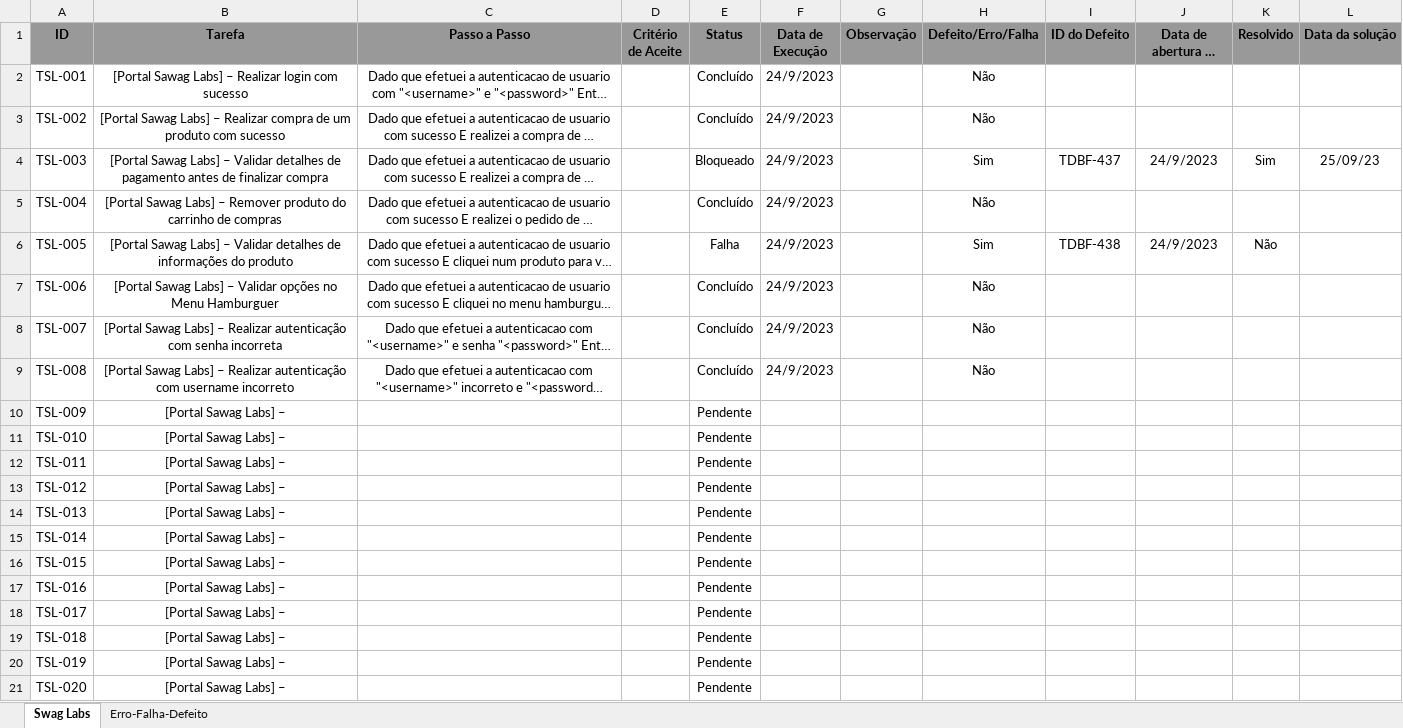
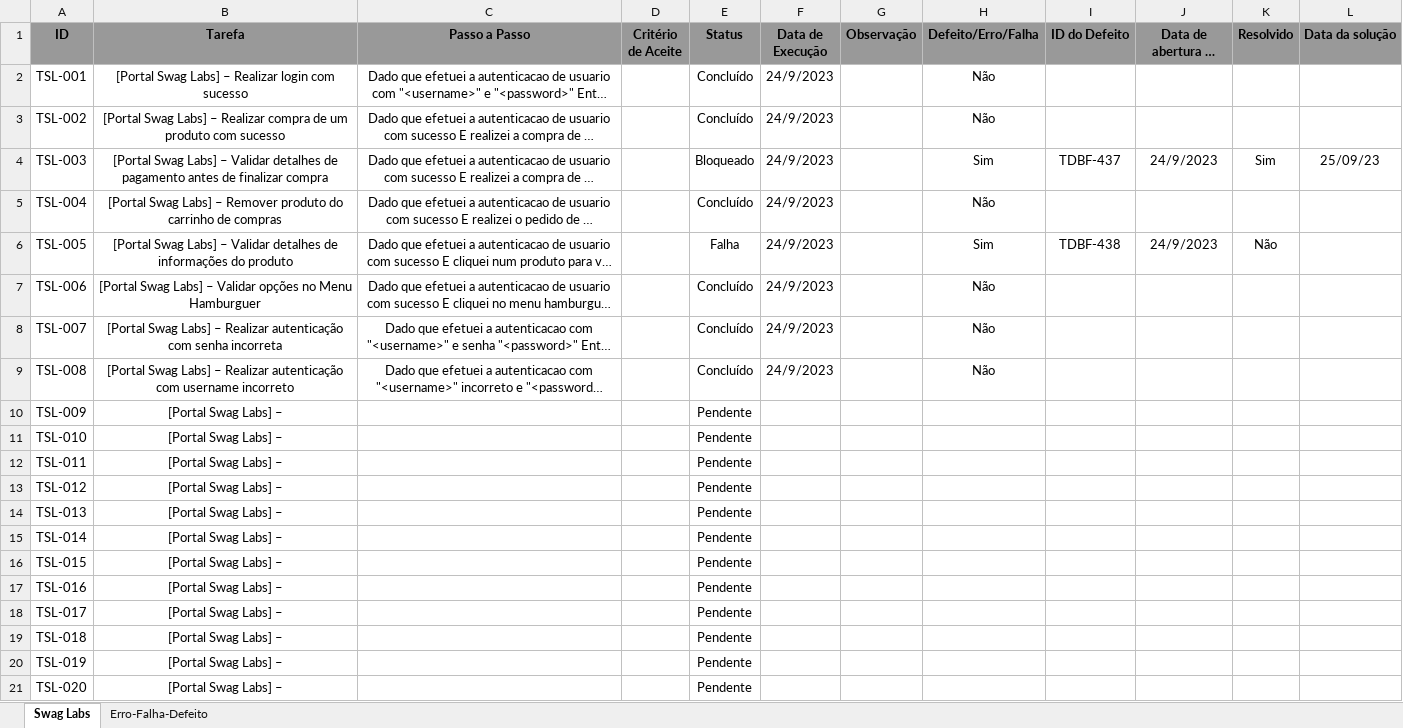
Before and after one commit to tiagofreitassp/automacao-swaglabs-java-web, an Excel workbook: arquivos/Gestão de Testes/Gerenciamento e Monitoramento dos Testes.xlsx, sheet Swag Labs, drawn as a sheet; long unchanged cells end in …; values as stored, in another font and other column widths than the file's, no borders; the diff names each change by its address in the sheet, - before the commit and + after, or states it on an @@ line.

Commit message:
Atualizado planilha de gerenciamento

```diff
--- a/arquivos/Gestão de Testes/Gerenciamento e Monitoramento dos Testes.xlsx (sheet Swag Labs)
+++ b/arquivos/Gestão de Testes/Gerenciamento e Monitoramento dos Testes.xlsx (sheet Swag Labs)
-B2 (Tarefa): [Portal Sawag Labs] –…
+B2 (Tarefa): [Portal Swag Labs] –…
-B3 (Tarefa): [Portal Sawag Labs] –…
+B3 (Tarefa): [Portal Swag Labs] –…
-B4 (Tarefa): [Portal Sawag Labs] –…
+B4 (Tarefa): [Portal Swag Labs] –…
-B5 (Tarefa): [Portal Sawag Labs] –…
+B5 (Tarefa): [Portal Swag Labs] –…
-B6 (Tarefa): [Portal Sawag Labs] –…
+B6 (Tarefa): [Portal Swag Labs] –…
-B7 (Tarefa): [Portal Sawag Labs] –…
+B7 (Tarefa): [Portal Swag Labs] –…
-B8 (Tarefa): [Portal Sawag Labs] –…
+B8 (Tarefa): [Portal Swag Labs] –…
-B9 (Tarefa): [Portal Sawag Labs] –…
+B9 (Tarefa): [Portal Swag Labs] –…
-B10:B21 (Tarefa): [Portal Sawag Labs] –
+B10:B21 (Tarefa): [Portal Swag Labs] –
```
Also changed, not shown: 1 other file.
